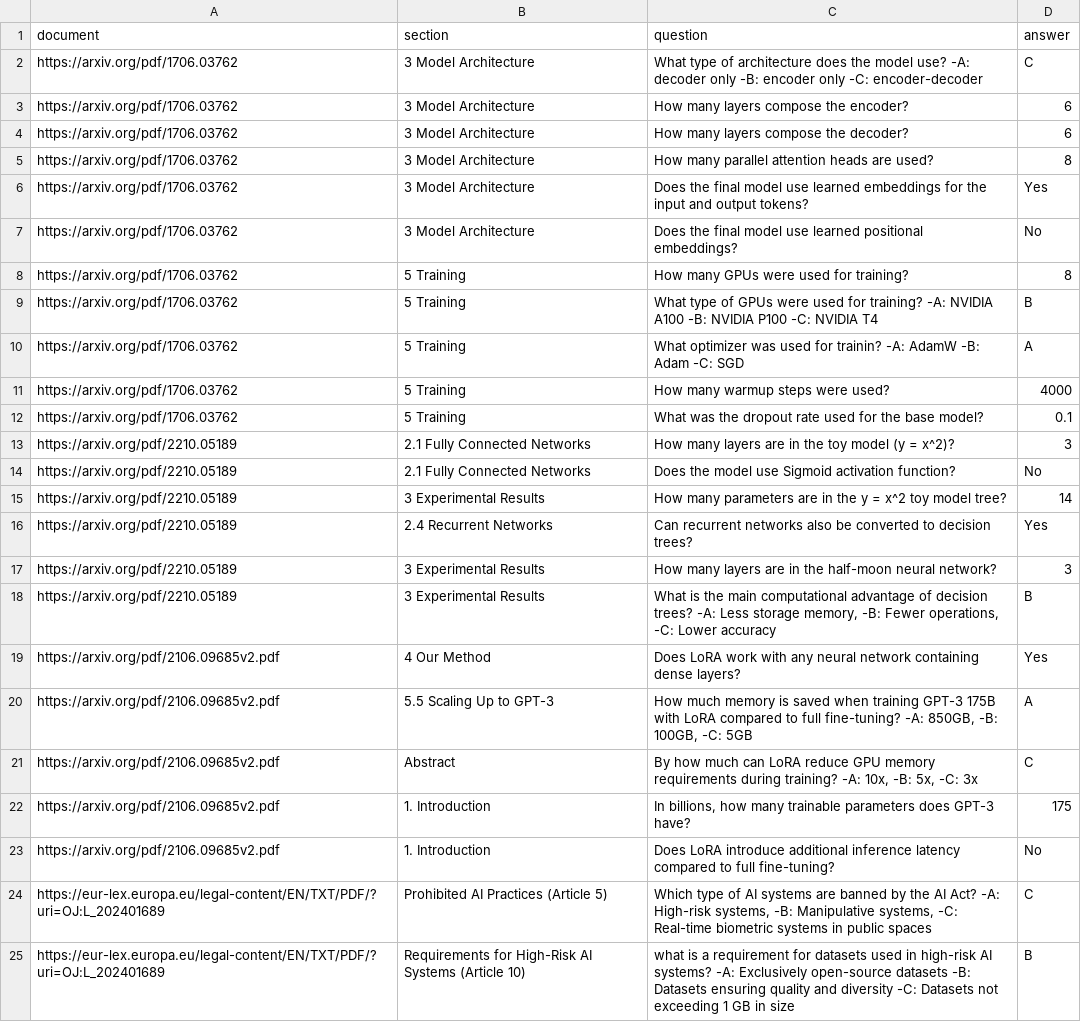
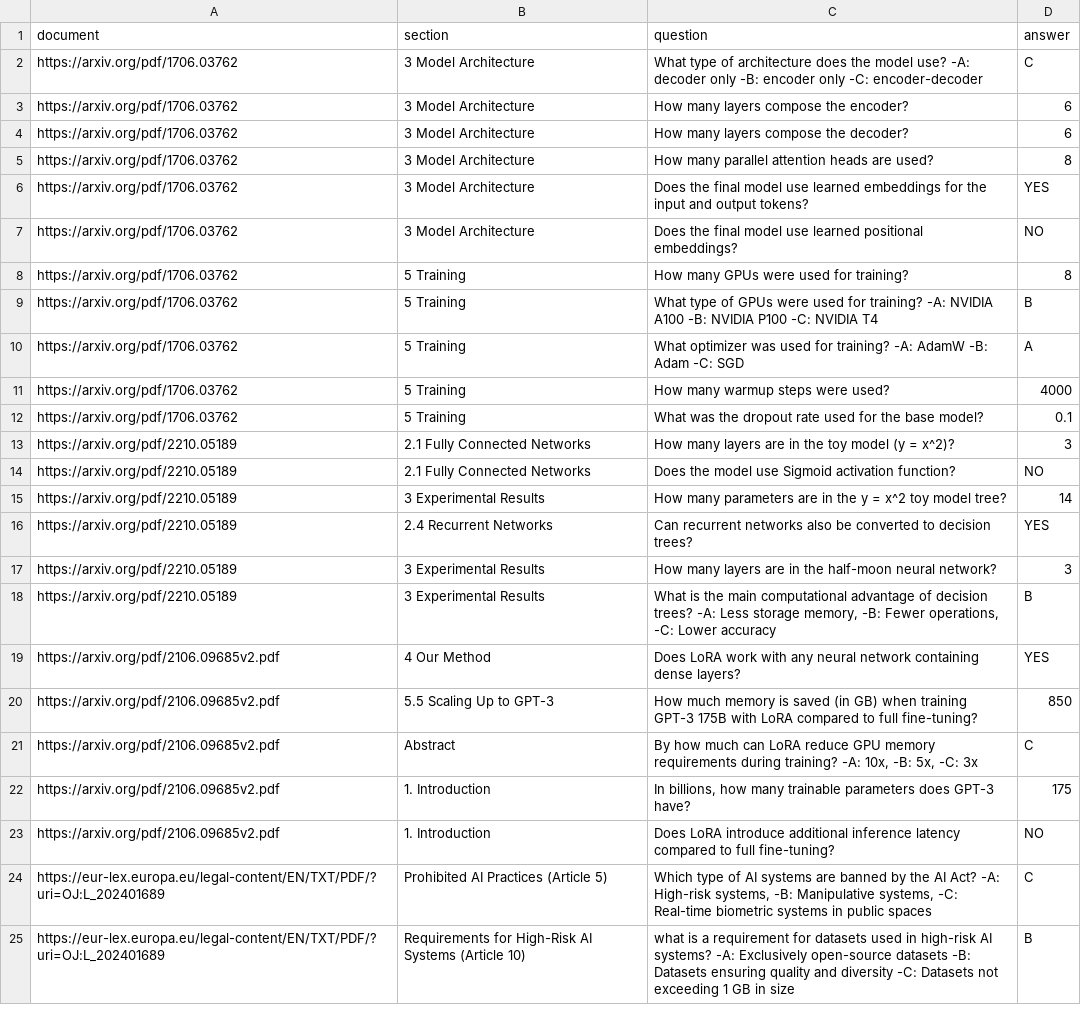
Before and after one commit to mozilla-ai/structured-qa, a CSV file: benchmark/structured_qa.csv, drawn as a sheet; only a part is shown; the diff covers the shown part only.

```diff
--- a/benchmark/structured_qa.csv
+++ b/benchmark/structured_qa.csv
@@ -5,7 +5,7 @@ https://arxiv.org/pdf/1706.03762,3 Model Architecture,"How many layers compose t
 https://arxiv.org/pdf/1706.03762,3 Model Architecture,"How many parallel attention heads are used?",8
-https://arxiv.org/pdf/1706.03762,3 Model Architecture,"Does the final model use learned embeddings for the input and output tokens?",Yes
-https://arxiv.org/pdf/1706.03762,3 Model Architecture,"Does the final model use learned positional embeddings?",No
+https://arxiv.org/pdf/1706.03762,3 Model Architecture,"Does the final model use learned embeddings for the input and output tokens?",YES
+https://arxiv.org/pdf/1706.03762,3 Model Architecture,"Does the final model use learned positional embeddings?",NO
 https://arxiv.org/pdf/1706.03762,5 Training,"How many GPUs were used for training?",8
 https://arxiv.org/pdf/1706.03762,5 Training,"What type of GPUs were used for training? -A: NVIDIA A100 -B: NVIDIA P100 -C: NVIDIA T4",B
-https://arxiv.org/pdf/1706.03762,5 Training,"What optimizer was used for trainin? -A: AdamW -B: Adam -C: SGD",A
+https://arxiv.org/pdf/1706.03762,5 Training,"What optimizer was used for training? -A: AdamW -B: Adam -C: SGD",A
 https://arxiv.org/pdf/1706.03762,5 Training,"How many warmup steps were used?",4000
@@ -13,12 +13,12 @@ https://arxiv.org/pdf/1706.03762,5 Training,"What was the dropout rate used for
 https://arxiv.org/pdf/2210.05189,2.1 Fully Connected Networks,"How many layers are in the toy model (y = x^2)?",3
-https://arxiv.org/pdf/2210.05189,2.1 Fully Connected Networks,"Does the model use Sigmoid activation function?",No
+https://arxiv.org/pdf/2210.05189,2.1 Fully Connected Networks,"Does the model use Sigmoid activation function?",NO
 https://arxiv.org/pdf/2210.05189,3 Experimental Results,"How many parameters are in the y = x^2 toy model tree?",14
-https://arxiv.org/pdf/2210.05189,2.4 Recurrent Networks,"Can recurrent networks also be converted to decision trees?",Yes
+https://arxiv.org/pdf/2210.05189,2.4 Recurrent Networks,"Can recurrent networks also be converted to decision trees?",YES
 https://arxiv.org/pdf/2210.05189,3 Experimental Results,"How many layers are in the half-moon neural network?",3
 https://arxiv.org/pdf/2210.05189,3 Experimental Results,"What is the main computational advantage of decision trees? -A: Less storage memory, -B: Fewer operations, -C: Lower accuracy",B
-https://arxiv.org/pdf/2106.09685v2.pdf,4 Our Method,Does LoRA work with any neural network containing dense layers?,Yes
-https://arxiv.org/pdf/2106.09685v2.pdf,5.5 Scaling Up to GPT-3,"How much memory is saved when training GPT-3 175B with LoRA compared to full fine-tuning? -A: 850GB, -B: 100GB, -C: 5GB",A
+https://arxiv.org/pdf/2106.09685v2.pdf,4 Our Method,Does LoRA work with any neural network containing dense layers?,YES
+https://arxiv.org/pdf/2106.09685v2.pdf,5.5 Scaling Up to GPT-3,"How much memory is saved (in GB) when training GPT-3 175B with LoRA compared to full fine-tuning?",850
 https://arxiv.org/pdf/2106.09685v2.pdf,Abstract,"By how much can LoRA reduce GPU memory requirements during training? -A: 10x, -B: 5x, -C: 3x",C
 https://arxiv.org/pdf/2106.09685v2.pdf,1. Introduction,"In billions, how many trainable parameters does GPT-3 have?",175
-https://arxiv.org/pdf/2106.09685v2.pdf,1. Introduction,Does LoRA introduce additional inference latency compared to full fine-tuning?,No
+https://arxiv.org/pdf/2106.09685v2.pdf,1. Introduction,Does LoRA introduce additional inference latency compared to full fine-tuning?,NO
 https://eur-lex.europa.eu/legal-content/EN/TXT/PDF/?uri=OJ:L_202401689,Prohibited AI Practices (Article 5),"Which type of AI systems are banned by the AI Act? -A: High-risk systems, -B: Manipulative systems, -C: Real-time biometric systems in public spaces",C
```
Also changed, not shown: 5 edited cells elsewhere in this file, 1 other file.
